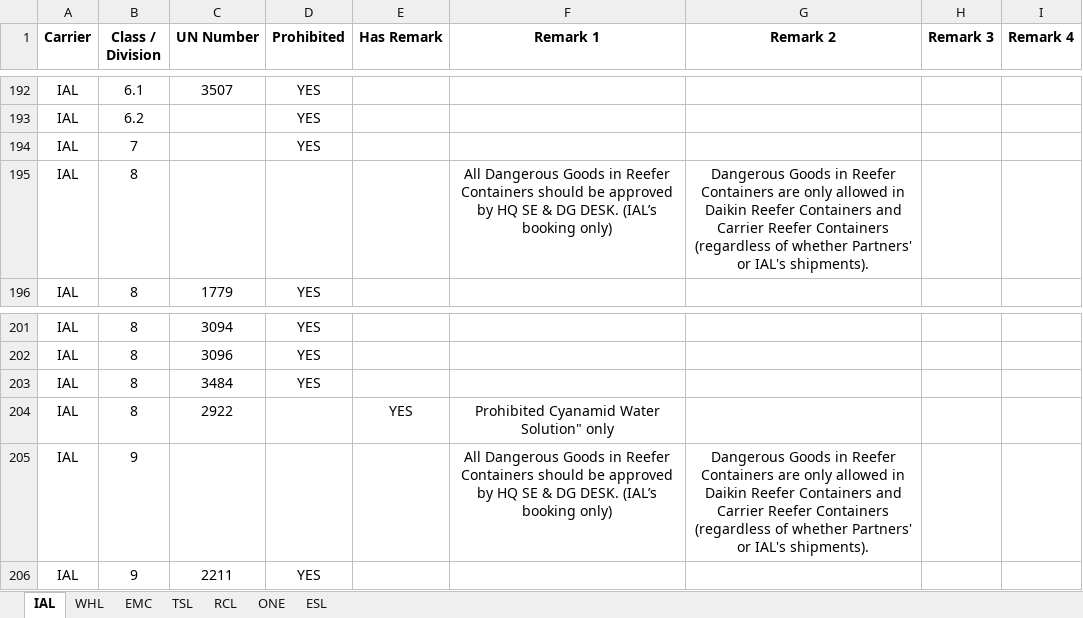
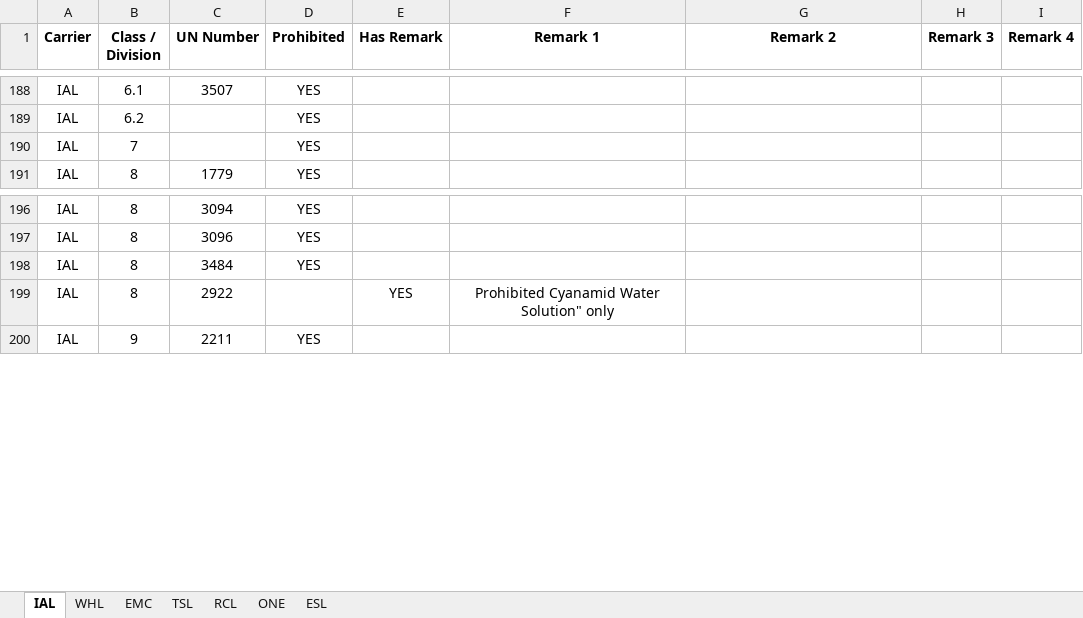
Before and after one commit to leetingyu123-a11y/dg-search-system, an Excel workbook: dg_list.xlsx, sheet IAL, drawn as a sheet; only a part is shown, gaps mark what is left out; values as stored, in another font and other column widths than the file's, no borders; removed rows and columns are numbered as before the commit, all else as after; the diff covers the shown part only; the diff names each change by its address in the sheet, - before the commit and + after, or states it on an @@ line.

```diff
--- a/dg_list.xlsx (sheet IAL)
+++ b/dg_list.xlsx (sheet IAL)
-row 195: IAL | 8 |  |  |  | All Dangerous Goods in Reefer Containers should be approved by HQ SE & DG DESK. (IAL’s booking only) | Dangerous Goods in Reefer Containers are only allowed in Daikin Reefer Containers and Carrier Reefer Containers (regardless of whether Partners' or IAL's shipments).
-row 205: IAL | 9 |  |  |  | All Dangerous Goods in Reefer Containers should be approved by HQ SE & DG DESK. (IAL’s booking only) | Dangerous Goods in Reefer Containers are only allowed in Daikin Reefer Containers and Carrier Reefer Containers (regardless of whether Partners' or IAL's shipments).
```
Also changed, not shown: 1 added row and 5 removed rows elsewhere in this sheet, sheet EMC, sheet WHL.
